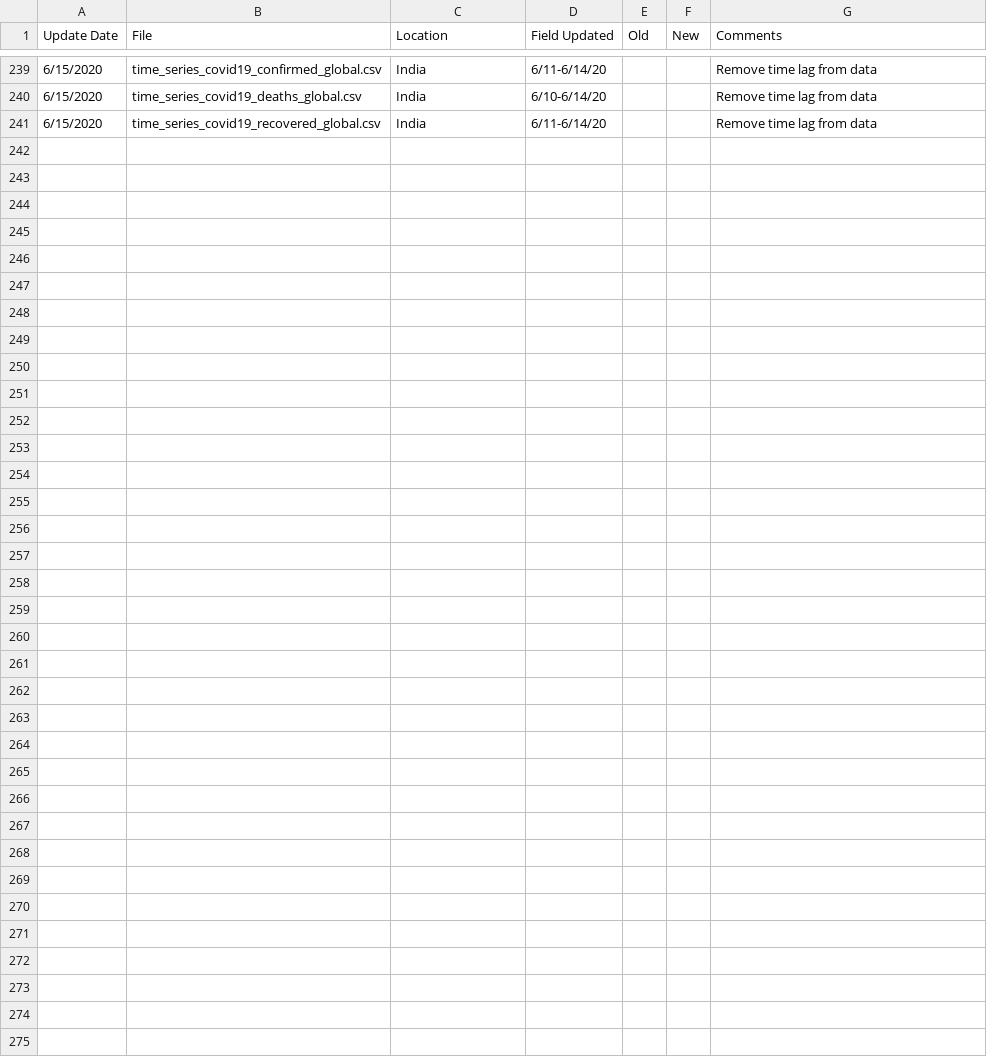
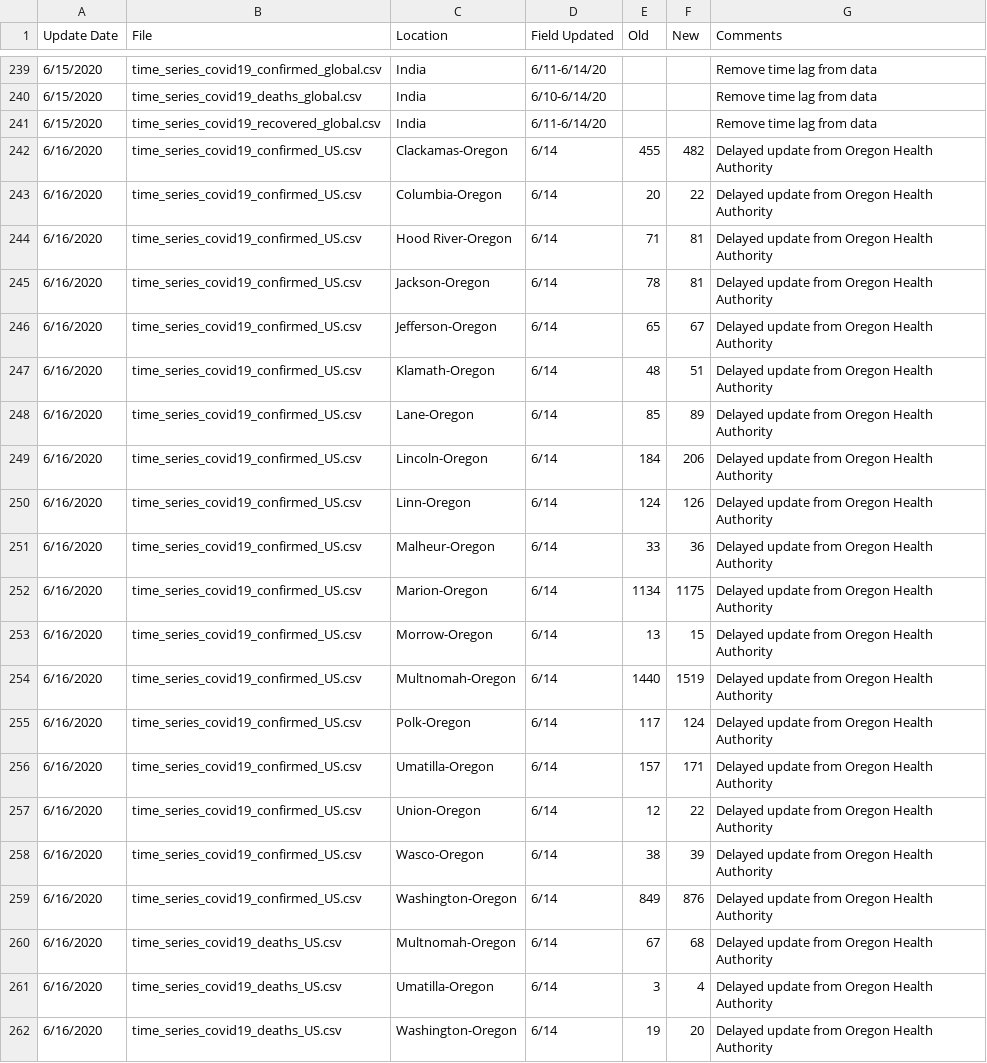
Before and after one commit to almenal/covid-r-plots, a CSV file: rawdata/Errata.csv, drawn as a sheet; only a part is shown, gaps mark what is left out; the diff names each change by its address in the sheet, - before the commit and + after, or states it on an @@ line.

Commit message:
Rutinary raw data update

```diff
--- a/rawdata/Errata.csv
+++ b/rawdata/Errata.csv
+row 242: 6/16/2020 | time_series_covid19_confirmed_US.csv | Clackamas-Oregon | 6/14 | 455 | 482 | Delayed update from Oregon Health Authority
+row 243: 6/16/2020 | time_series_covid19_confirmed_US.csv | Columbia-Oregon | 6/14 | 20 | 22 | Delayed update from Oregon Health Authority
+row 244: 6/16/2020 | time_series_covid19_confirmed_US.csv | Hood River-Oregon | 6/14 | 71 | 81 | Delayed update from Oregon Health Authority
+row 245: 6/16/2020 | time_series_covid19_confirmed_US.csv | Jackson-Oregon | 6/14 | 78 | 81 | Delayed update from Oregon Health Authority
+row 246: 6/16/2020 | time_series_covid19_confirmed_US.csv | Jefferson-Oregon | 6/14 | 65 | 67 | Delayed update from Oregon Health Authority
+row 247: 6/16/2020 | time_series_covid19_confirmed_US.csv | Klamath-Oregon | 6/14 | 48 | 51 | Delayed update from Oregon Health Authority
+row 248: 6/16/2020 | time_series_covid19_confirmed_US.csv | Lane-Oregon | 6/14 | 85 | 89 | Delayed update from Oregon Health Authority
+row 249: 6/16/2020 | time_series_covid19_confirmed_US.csv | Lincoln-Oregon | 6/14 | 184 | 206 | Delayed update from Oregon Health Authority
+row 250: 6/16/2020 | time_series_covid19_confirmed_US.csv | Linn-Oregon | 6/14 | 124 | 126 | Delayed update from Oregon Health Authority
+row 251: 6/16/2020 | time_series_covid19_confirmed_US.csv | Malheur-Oregon | 6/14 | 33 | 36 | Delayed update from Oregon Health Authority
+row 252: 6/16/2020 | time_series_covid19_confirmed_US.csv | Marion-Oregon | 6/14 | 1134 | 1175 | Delayed update from Oregon Health Authority
+row 253: 6/16/2020 | time_series_covid19_confirmed_US.csv | Morrow-Oregon | 6/14 | 13 | 15 | Delayed update from Oregon Health Authority
+row 254: 6/16/2020 | time_series_covid19_confirmed_US.csv | Multnomah-Oregon | 6/14 | 1440 | 1519 | Delayed update from Oregon Health Authority
+row 255: 6/16/2020 | time_series_covid19_confirmed_US.csv | Polk-Oregon | 6/14 | 117 | 124 | Delayed update from Oregon Health Authority
+row 256: 6/16/2020 | time_series_covid19_confirmed_US.csv | Umatilla-Oregon | 6/14 | 157 | 171 | Delayed update from Oregon Health Authority
+row 257: 6/16/2020 | time_series_covid19_confirmed_US.csv | Union-Oregon | 6/14 | 12 | 22 | Delayed update from Oregon Health Authority
+row 258: 6/16/2020 | time_series_covid19_confirmed_US.csv | Wasco-Oregon | 6/14 | 38 | 39 | Delayed update from Oregon Health Authority
+row 259: 6/16/2020 | time_series_covid19_confirmed_US.csv | Washington-Oregon | 6/14 | 849 | 876 | Delayed update from Oregon Health Authority
+row 260: 6/16/2020 | time_series_covid19_deaths_US.csv | Multnomah-Oregon | 6/14 | 67 | 68 | Delayed update from Oregon Health Authority
+row 261: 6/16/2020 | time_series_covid19_deaths_US.csv | Umatilla-Oregon | 6/14 | 3 | 4 | Delayed update from Oregon Health Authority
+row 262: 6/16/2020 | time_series_covid19_deaths_US.csv | Washington-Oregon | 6/14 | 19 | 20 | Delayed update from Oregon Health Authority
```
Also changed, not shown: csv-data/covid-cases-timenorm-small.csv, rawdata/time_series_covid19_confirmed_global.csv, 14 other files.
